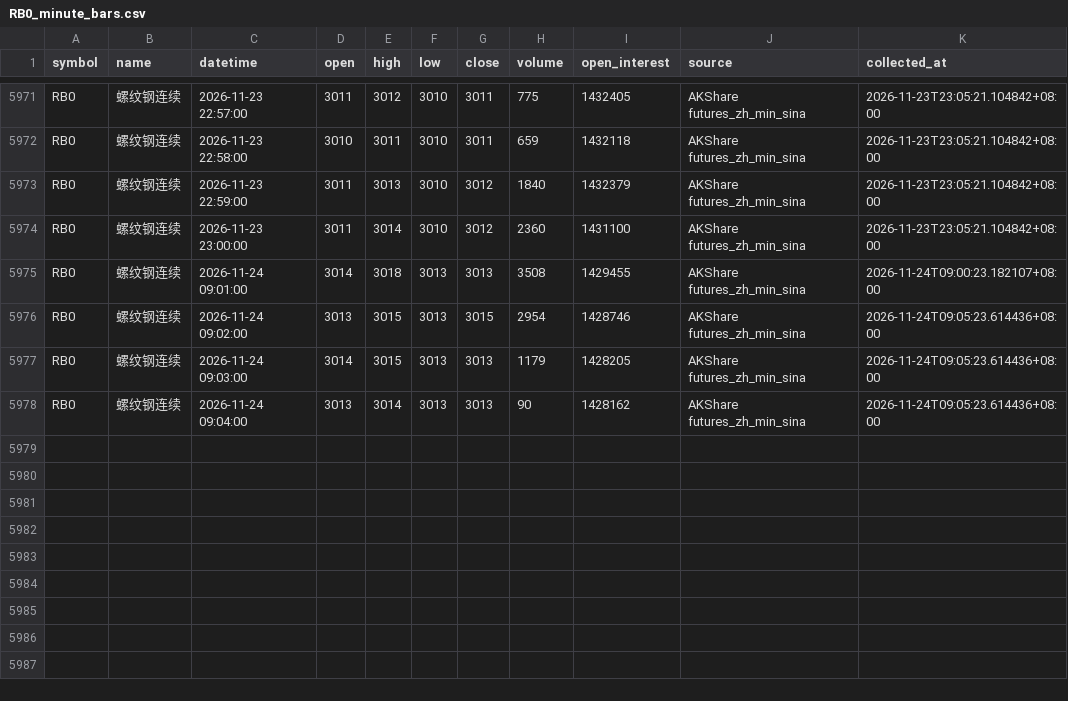
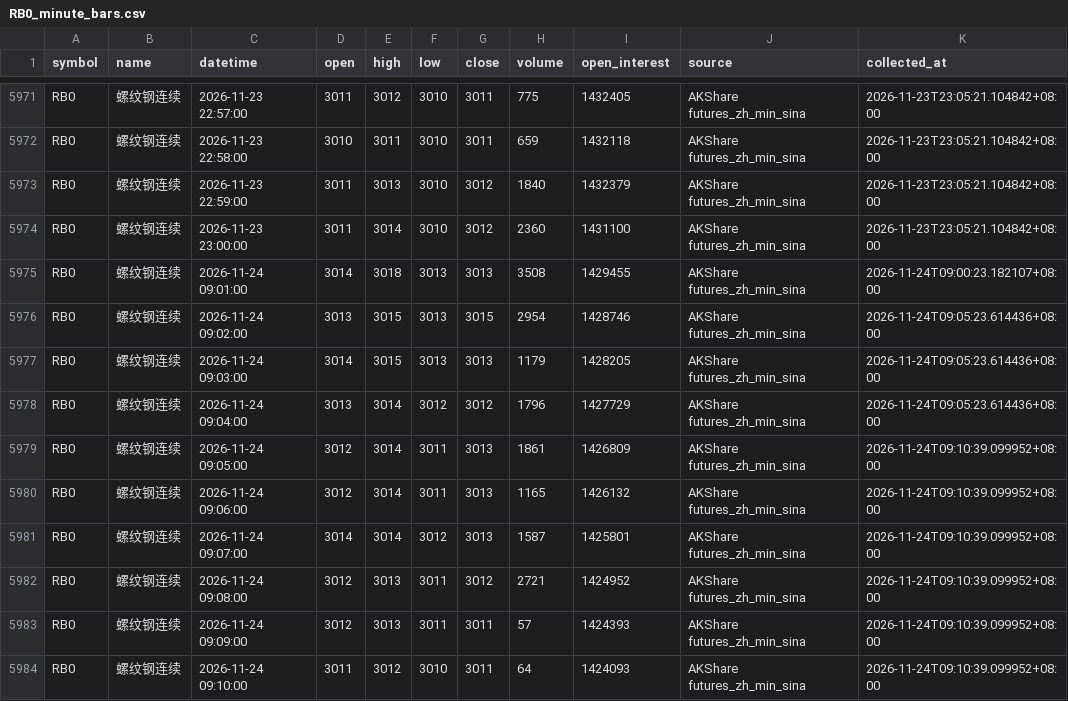
Before and after one commit to luckyjohnlucky/akshare-futures-data, a CSV file: output/RB0_minute_bars.csv, drawn as a sheet; only a part is shown, gaps mark what is left out.

```diff
--- a/output/RB0_minute_bars.csv
+++ b/output/RB0_minute_bars.csv
@@ -5977,2 +5977,8 @@ RB0,螺纹钢连续,2026-11-24 09:02:00,3013,3015,3013,3015,2954,1428746,AKShare
 RB0,螺纹钢连续,2026-11-24 09:03:00,3014,3015,3013,3013,1179,1428205,AKShare futures_zh_min_sina,2026-11-24T09:05:23.614436+08:00
-RB0,螺纹钢连续,2026-11-24 09:04:00,3013,3014,3013,3013,90,1428162,AKShare futures_zh_min_sina,2026-11-24T09:05:23.614436+08:00
+RB0,螺纹钢连续,2026-11-24 09:04:00,3013,3014,3012,3012,1796,1427729,AKShare futures_zh_min_sina,2026-11-24T09:05:23.614436+08:00
+RB0,螺纹钢连续,2026-11-24 09:05:00,3012,3014,3011,3013,1861,1426809,AKShare futures_zh_min_sina,2026-11-24T09:10:39.099952+08:00
+RB0,螺纹钢连续,2026-11-24 09:06:00,3012,3014,3011,3013,1165,1426132,AKShare futures_zh_min_sina,2026-11-24T09:10:39.099952+08:00
+RB0,螺纹钢连续,2026-11-24 09:07:00,3014,3014,3012,3013,1587,1425801,AKShare futures_zh_min_sina,2026-11-24T09:10:39.099952+08:00
+RB0,螺纹钢连续,2026-11-24 09:08:00,3012,3013,3011,3012,2721,1424952,AKShare futures_zh_min_sina,2026-11-24T09:10:39.099952+08:00
+RB0,螺纹钢连续,2026-11-24 09:09:00,3012,3013,3011,3011,57,1424393,AKShare futures_zh_min_sina,2026-11-24T09:10:39.099952+08:00
+RB0,螺纹钢连续,2026-11-24 09:10:00,3011,3012,3010,3011,64,1424093,AKShare futures_zh_min_sina,2026-11-24T09:10:39.099952+08:00
```
Also changed, not shown: output/FG0_minute_bars.csv, output/HC0_minute_bars.csv, 6 other files.
